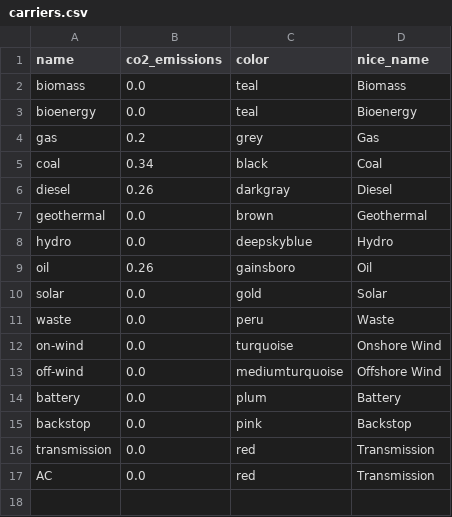
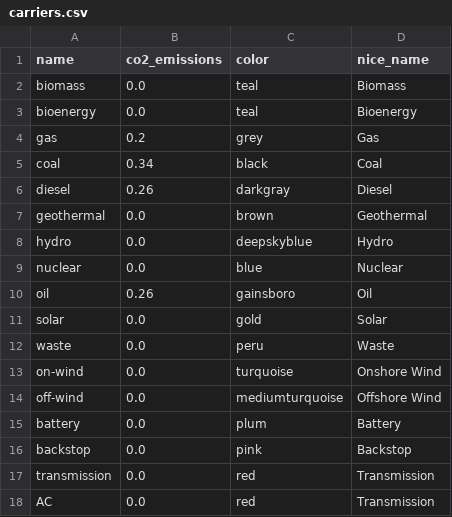
Before and after one commit to transition-zero/tza-pypsa, a CSV file: stock_models/India/carriers.csv, drawn as a sheet.

Commit message:
adding csvs in progresss for India

```diff
--- a/stock_models/India/carriers.csv
+++ b/stock_models/India/carriers.csv
@@ -8,2 +8,3 @@ geothermal,0.0,brown,Geothermal
 hydro,0.0,deepskyblue,Hydro
+nuclear,0.0,blue,Nuclear
 oil,0.26,gainsboro,Oil
```
Also changed, not shown: 3 other files.
